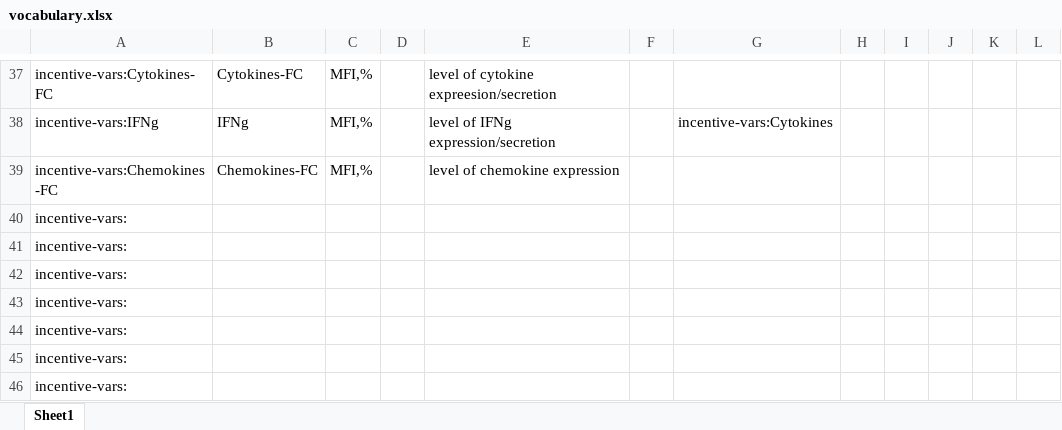
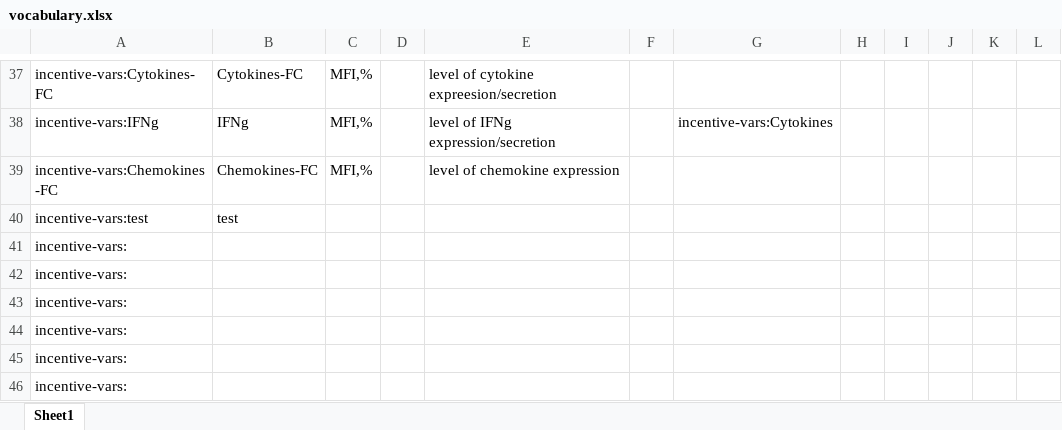
Before and after one commit to fair-data-collective/INCENTIVE-Controlled-Vocabulary, an Excel workbook: vocabulary.xlsx, sheet Sheet1, drawn as a sheet; only a part is shown, gaps mark what is left out; values as stored, in another font and other column widths than the file's, no borders; removed rows and columns are numbered as before the commit, all else as after; the diff names each change by its address in the sheet, - before the commit and + after, or states it on an @@ line.

```diff
--- a/vocabulary.xlsx (sheet Sheet1)
+++ b/vocabulary.xlsx (sheet Sheet1)
-row 40: incentive-vars:
+row 40: incentive-vars:test | test
```
Also changed, not shown: 4 other files.
